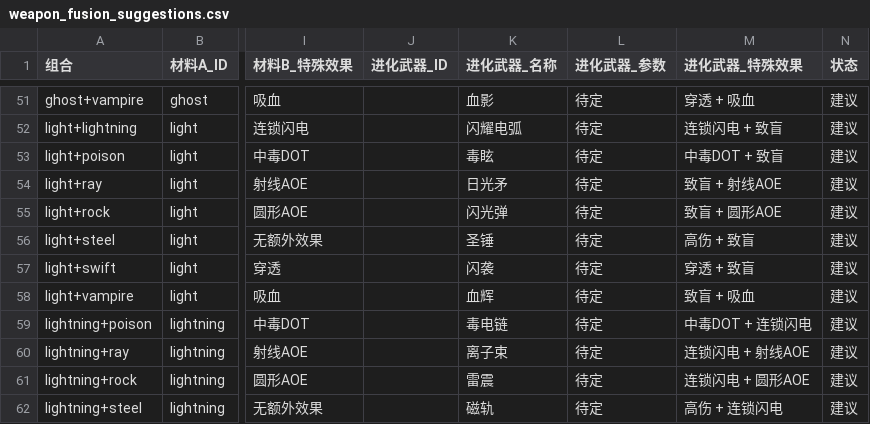
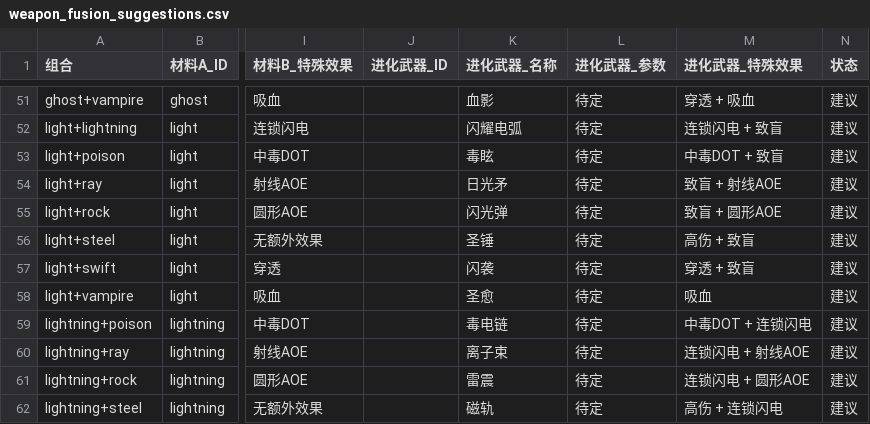
Before and after one commit to szpaladin/roguelike_game_v2, a CSV file: weapon_fusion_suggestions.csv, drawn as a sheet; only a part is shown, gaps mark what is left out; the diff names each change by its address in the sheet, - before the commit and + after, or states it on an @@ line.

```diff
--- a/weapon_fusion_suggestions.csv
+++ b/weapon_fusion_suggestions.csv
-K58 (进化武器_名称): 血辉
+K58 (进化武器_名称): 圣愈
-M58 (进化武器_特殊效果): 致盲 + 吸血
+M58 (进化武器_特殊效果): 吸血
```
Also changed, not shown: 8 other files.
